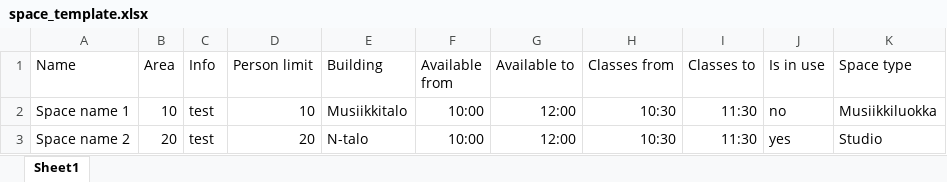
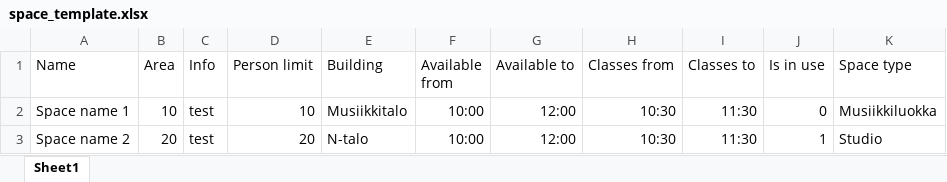
Before and after one commit to makotosoul/idea-case-backend, an Excel workbook: templates/space_template.xlsx, sheet Sheet1, drawn as a sheet; values as stored, in another font and other column widths than the file's, no borders; the diff names each change by its address in the sheet, - before the commit and + after, or states it on an @@ line.

```diff
--- a/templates/space_template.xlsx (sheet Sheet1)
+++ b/templates/space_template.xlsx (sheet Sheet1)
-J2 (Is in use): no
+J2 (Is in use): 0
-J3 (Is in use): yes
+J3 (Is in use): 1
```
Also changed, not shown: templates/building_template.xlsx, templates/subject_template.xlsx, 3 other files.
